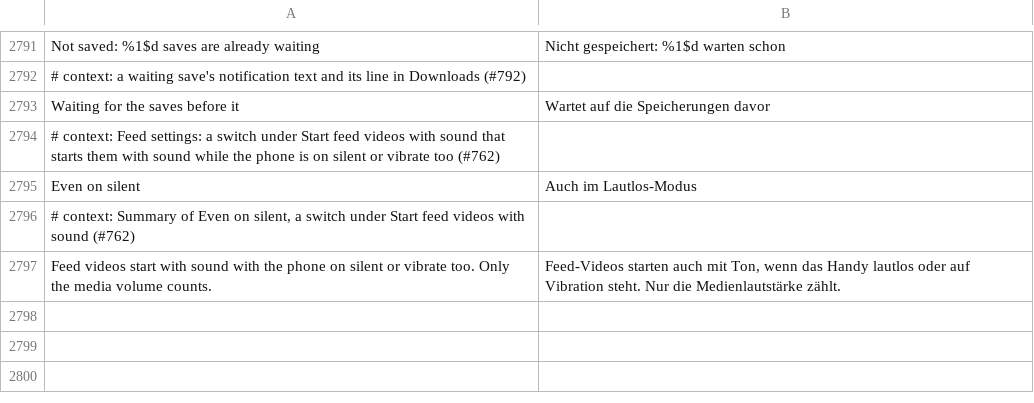
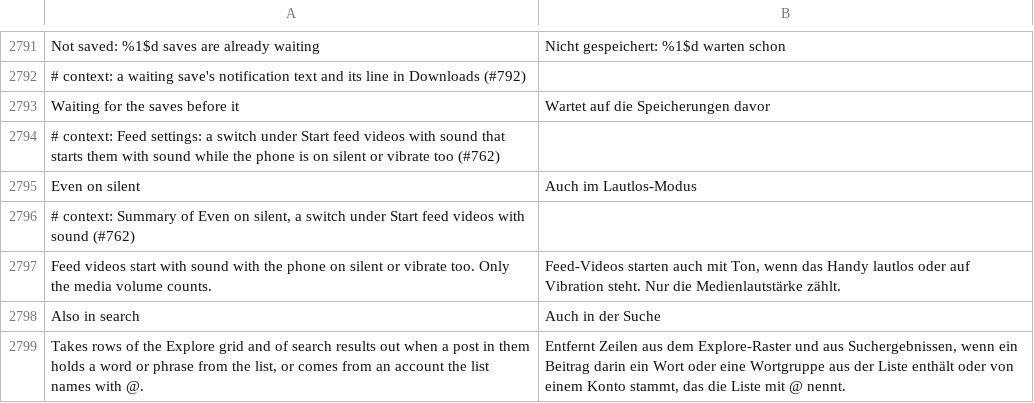
Before and after one commit to SysAdminDoc/HushGram, a TSV file: extensions/shared/library/src/main/l10n/de.tsv, drawn as a sheet; only a part is shown, gaps mark what is left out; the diff names each change by its address in the sheet, - before the commit and + after, or states it on an @@ line.

```diff
--- a/extensions/shared/library/src/main/l10n/de.tsv
+++ b/extensions/shared/library/src/main/l10n/de.tsv
+row 2798: Also in search | Auch in der Suche
+row 2799: Takes rows of the Explore grid and of search results out when a post in them holds a word or phrase from the list, or comes from an account the list names with @. | Entfernt Zeilen aus dem Explore-Raster und aus Suchergebnissen, wenn ein Beitrag darin ein Wort oder eine Wortgruppe aus der Liste enthält oder von einem Konto stammt, das die Liste mit @ nennt.
```
Also changed, not shown: extensions/shared/library/src/main/l10n/es.tsv, extensions/shared/library/src/main/l10n/it.tsv, 24 other files.
